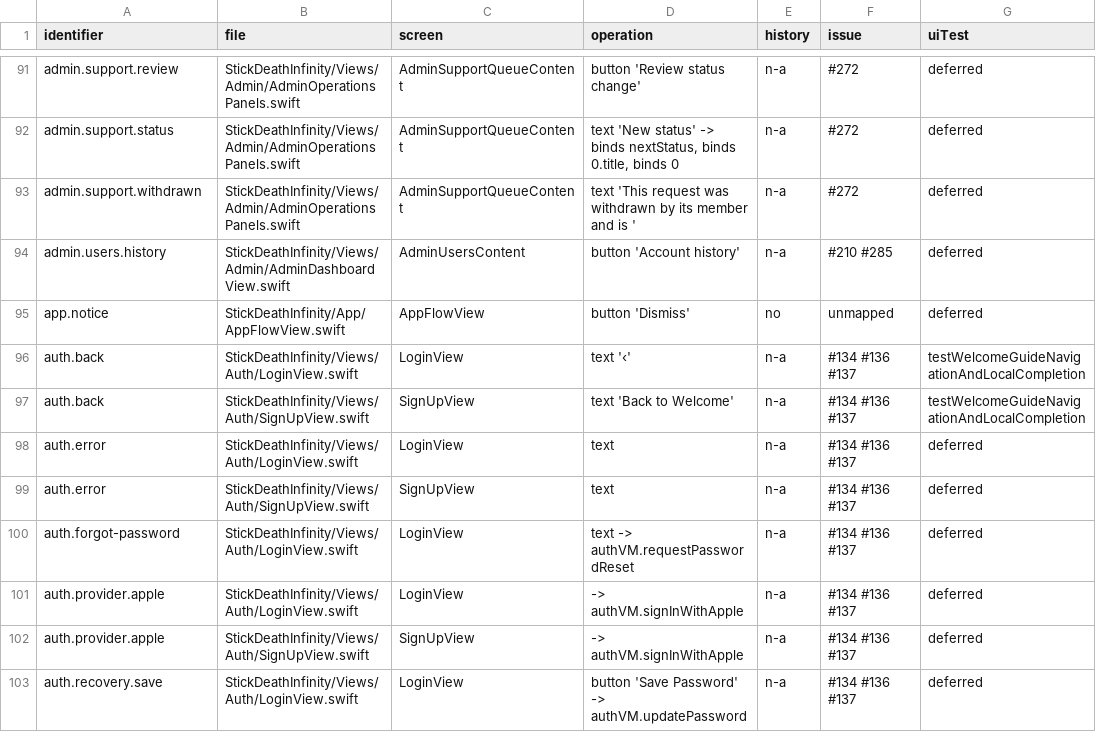
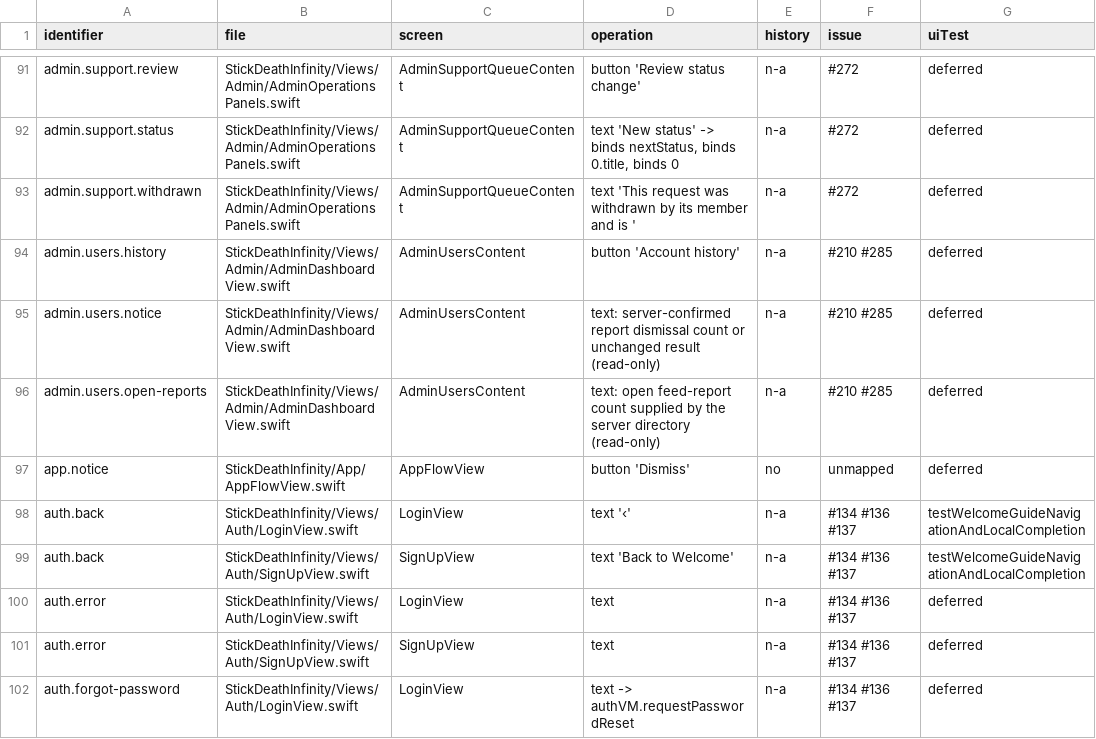
Before and after one commit to jmw7629/StickDeath-Infinity-, a CSV file: docs/control-evidence-map.csv, drawn as a sheet; only a part is shown, gaps mark what is left out; the shorter side is filled out with more unchanged rows; the diff names each change by its address in the sheet, - before the commit and + after, or states it on an @@ line.

Commit message:
Add native admin report dismissal and preserve independent Studio verification
Install the owned Simulator app before cold journey launches. Keep popup layout failure mandatory while allowing later production and shard evidence to run. Preserve all release gates and original test cases.

```diff
--- a/docs/control-evidence-map.csv
+++ b/docs/control-evidence-map.csv
+row 95: admin.users.notice | StickDeathInfinity/Views/Admin/AdminDashboardView.swift | AdminUsersContent | text: server-confirmed report dismissal count or unchanged result (read-only) | n-a | #210 #285 | deferred
+row 96: admin.users.open-reports | StickDeathInfinity/Views/Admin/AdminDashboardView.swift | AdminUsersContent | text: open feed-report count supplied by the server directory (read-only) | n-a | #210 #285 | deferred
```
Also changed, not shown: 8 other files.
